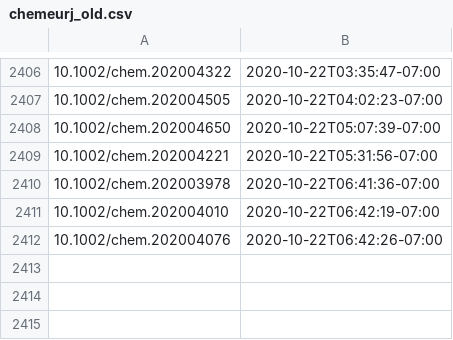
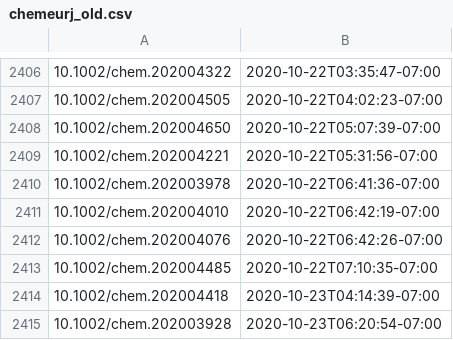
Before and after one commit to supersciencegrl/easy-wiley, a CSV file: chemeurj_old.csv, drawn as a sheet; only a part is shown, gaps mark what is left out; the diff names each change by its address in the sheet, - before the commit and + after, or states it on an @@ line.

```diff
--- a/chemeurj_old.csv
+++ b/chemeurj_old.csv
+row 2413: 10.1002/chem.202004485 | 2020-10-22T07:10:35-07:00
+row 2414: 10.1002/chem.202004418 | 2020-10-23T04:14:39-07:00
+row 2415: 10.1002/chem.202003928 | 2020-10-23T06:20:54-07:00
```
Also changed, not shown: 1 other file.
